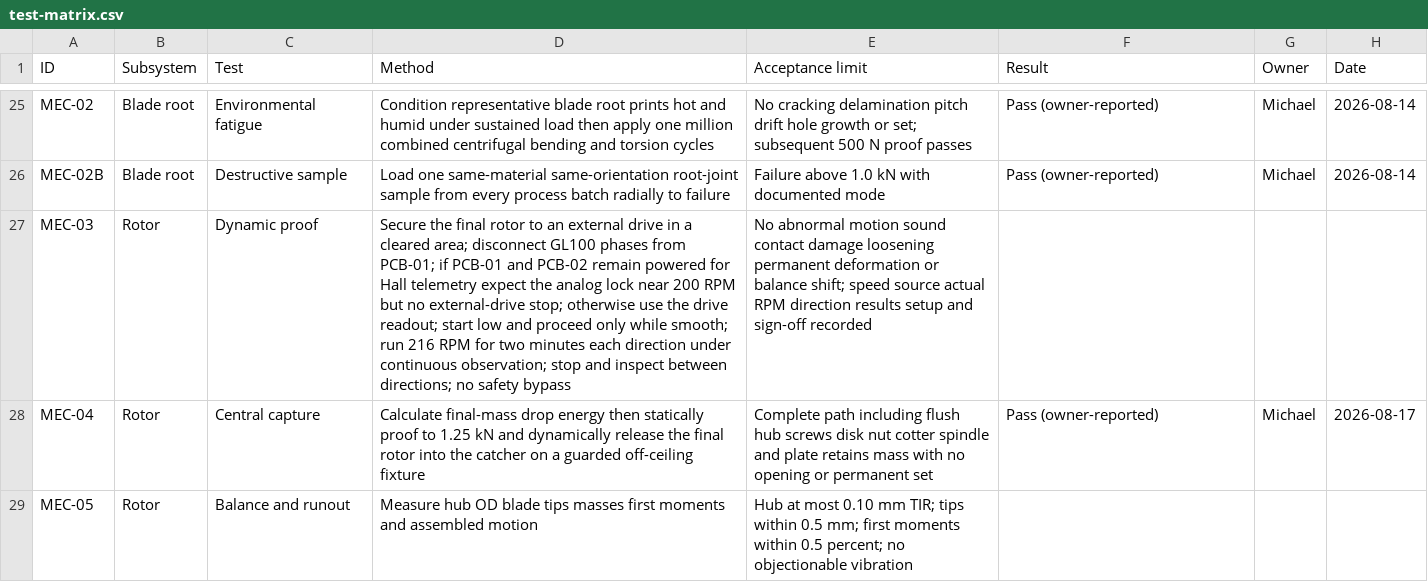
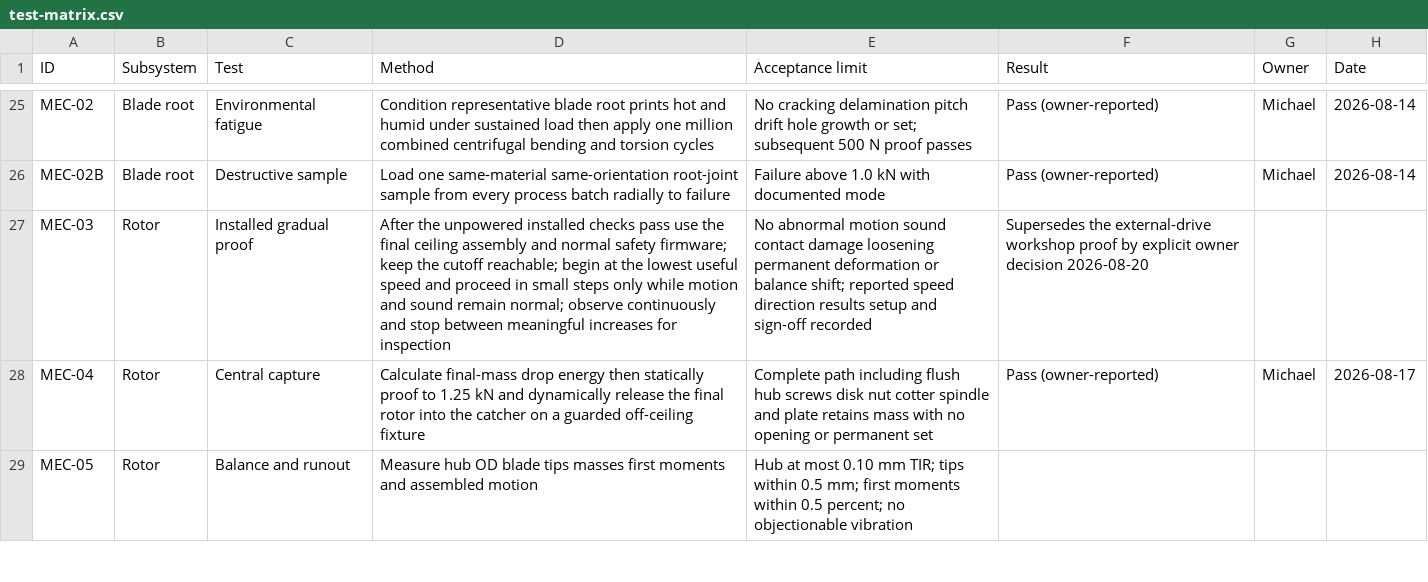
Before and after one commit to micthiesen/stillair, a CSV file: testing/test-matrix.csv, drawn as a sheet; only a part is shown, gaps mark what is left out; the diff names each change by its address in the sheet, - before the commit and + after, or states it on an @@ line.

```diff
--- a/testing/test-matrix.csv
+++ b/testing/test-matrix.csv
-C27 (Test): Dynamic proof
+C27 (Test): Installed gradual proof
-D27 (Method): Secure the final rotor to an external drive in a cleared area; disconnect GL100 phases from PCB-01; if PCB-01 and PCB-02 remain powered for Hall telemetry expect the analog lock near 200 RPM but no external-drive stop; otherwise use the drive readout; start low and proceed only while smooth; run 216 RPM for two minutes each direction under continuous observation; stop and inspect between directions; no safety bypass
+D27 (Method): After the unpowered installed checks pass use the final ceiling assembly and normal safety firmware; keep the cutoff reachable; begin at the lowest useful speed and proceed in small steps only while motion and sound remain normal; observe continuously and stop between meaningful increases for inspection
-E27 (Acceptance limit): …balance shift; speed source actual RPM direction results…
+E27 (Acceptance limit): …balance shift; reported speed direction results…
-F27 (Result): (empty)
+F27 (Result): Supersedes the external-drive workshop proof by explicit owner decision 2026-08-20
```
Also changed, not shown: bom/bom.csv, 9 other files.
